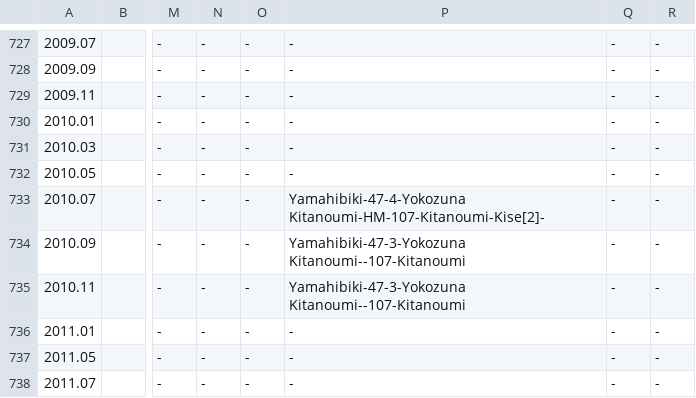
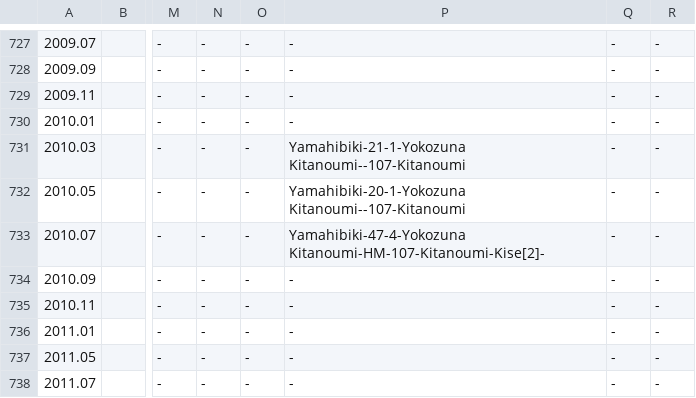
Before and after one commit to chiyotasuke/andre1670, a CSV file: heya_active_extra.csv, drawn as a sheet; only a part is shown, gaps mark what is left out; the diff names each change by its address in the sheet, - before the commit and + after, or states it on an @@ line.

Commit message:
Update heya_active_extra.csv

```diff
--- a/heya_active_extra.csv
+++ b/heya_active_extra.csv
-P731: -
+P731: Yamahibiki-21-1-Yokozuna Kitanoumi--107-Kitanoumi
-P732: -
+P732: Yamahibiki-20-1-Yokozuna Kitanoumi--107-Kitanoumi
-P734:P735: Yamahibiki-47-3-Yokozuna Kitanoumi--107-Kitanoumi
+P734:P735: -
```
